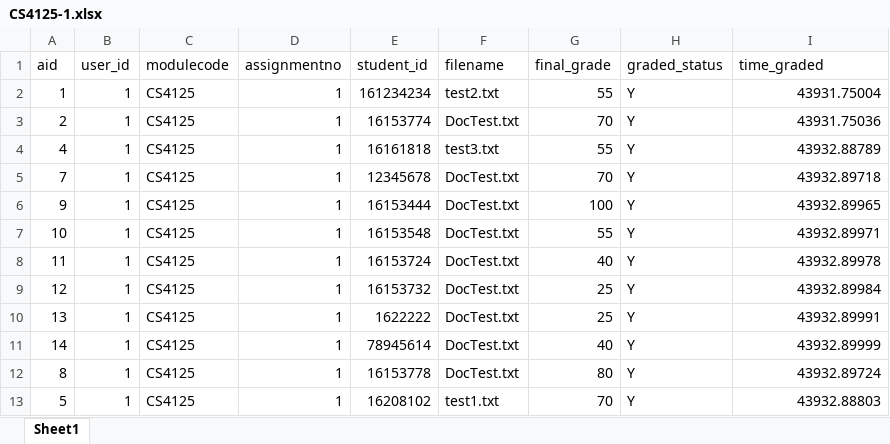
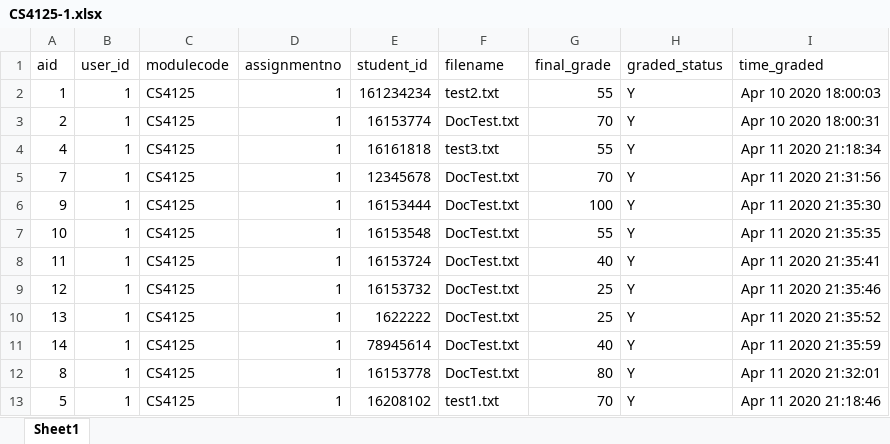
Before and after one commit to CathalDaly1/Inspector_Application_16208102, an Excel workbook: ExportedCSVFiles/CS4125-1.xlsx, sheet Sheet1, drawn as a sheet; values as stored, in another font and other column widths than the file's, no borders; the diff names each change by its address in the sheet, - before the commit and + after, or states it on an @@ line.

```diff
--- a/ExportedCSVFiles/CS4125-1.xlsx (sheet Sheet1)
+++ b/ExportedCSVFiles/CS4125-1.xlsx (sheet Sheet1)
-I2 (time_graded): 43931.75004
+I2 (time_graded): Apr 10 2020 18:00:03
-I3 (time_graded): 43931.75036
+I3 (time_graded): Apr 10 2020 18:00:31
-I4 (time_graded): 43932.88789
+I4 (time_graded): Apr 11 2020 21:18:34
-I5 (time_graded): 43932.89718
+I5 (time_graded): Apr 11 2020 21:31:56
-I6 (time_graded): 43932.89965
+I6 (time_graded): Apr 11 2020 21:35:30
-I7 (time_graded): 43932.89971
+I7 (time_graded): Apr 11 2020 21:35:35
-I8 (time_graded): 43932.89978
+I8 (time_graded): Apr 11 2020 21:35:41
-I9 (time_graded): 43932.89984
+I9 (time_graded): Apr 11 2020 21:35:46
-I10 (time_graded): 43932.89991
+I10 (time_graded): Apr 11 2020 21:35:52
-I11 (time_graded): 43932.89999
+I11 (time_graded): Apr 11 2020 21:35:59
-I12 (time_graded): 43932.89724
+I12 (time_graded): Apr 11 2020 21:32:01
-I13 (time_graded): 43932.88803
+I13 (time_graded): Apr 11 2020 21:18:46
```
Also changed, not shown: ExportedCSVFiles/CS4125-2.xlsx, 10 other files.
